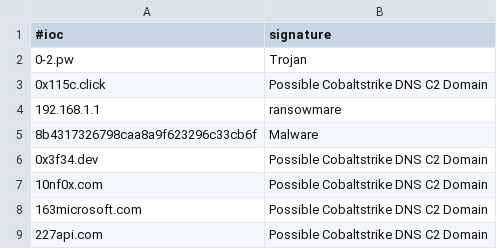
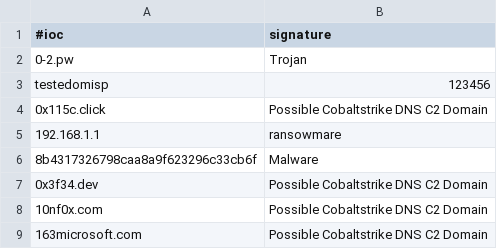
Before and after one commit to katiaflavialb/searcherioc, a CSV file: teste3.csv, drawn as a sheet; only a part is shown; the shorter side is filled out with more unchanged rows.

Commit message:
Update teste3.csv

```diff
--- a/teste3.csv
+++ b/teste3.csv
@@ -2,2 +2,3 @@
 0-2.pw;Trojan
+testedomisp;123456
 0x115c.click;Possible Cobaltstrike DNS C2 Domain
```
